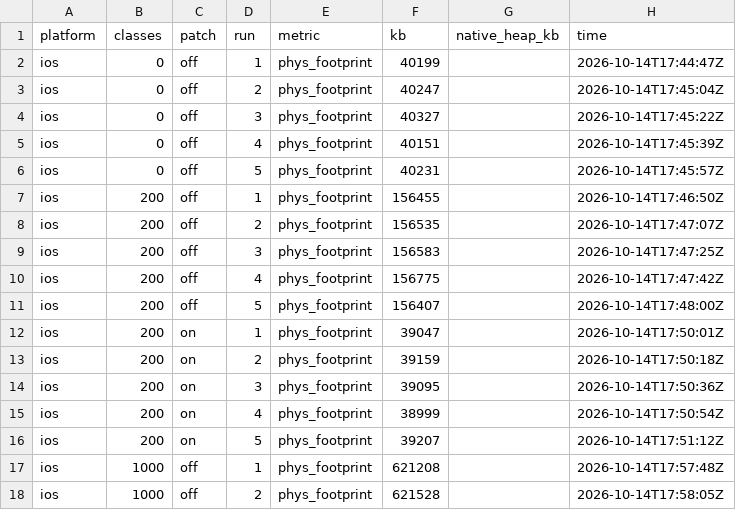
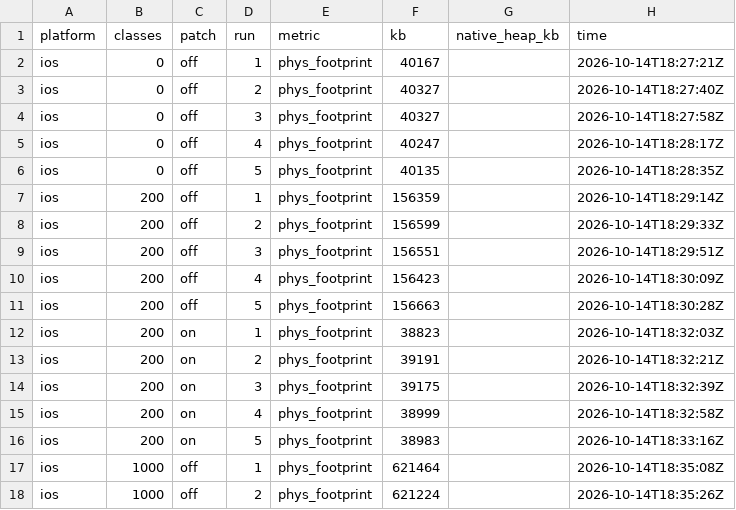
Before and after one commit to amillez/expo-createclass-repro, a CSV file: results/raw.csv, drawn as a sheet; only a part is shown; the diff covers the shown part only.

```diff
--- a/results/raw.csv
+++ b/results/raw.csv
@@ -1,18 +1,18 @@
 platform,classes,patch,run,metric,kb,native_heap_kb,time
-ios,0,off,1,phys_footprint,40199,,2026-10-14T17:44:47Z
-ios,0,off,2,phys_footprint,40247,,2026-10-14T17:45:04Z
-ios,0,off,3,phys_footprint,40327,,2026-10-14T17:45:22Z
-ios,0,off,4,phys_footprint,40151,,2026-10-14T17:45:39Z
-ios,0,off,5,phys_footprint,40231,,2026-10-14T17:45:57Z
-ios,200,off,1,phys_footprint,156455,,2026-10-14T17:46:50Z
-ios,200,off,2,phys_footprint,156535,,2026-10-14T17:47:07Z
-ios,200,off,3,phys_footprint,156583,,2026-10-14T17:47:25Z
-ios,200,off,4,phys_footprint,156775,,2026-10-14T17:47:42Z
-ios,200,off,5,phys_footprint,156407,,2026-10-14T17:48:00Z
-ios,200,on,1,phys_footprint,39047,,2026-10-14T17:50:01Z
-ios,200,on,2,phys_footprint,39159,,2026-10-14T17:50:18Z
-ios,200,on,3,phys_footprint,39095,,2026-10-14T17:50:36Z
-ios,200,on,4,phys_footprint,38999,,2026-10-14T17:50:54Z
-ios,200,on,5,phys_footprint,39207,,2026-10-14T17:51:12Z
-ios,1000,off,1,phys_footprint,621208,,2026-10-14T17:57:48Z
-ios,1000,off,2,phys_footprint,621528,,2026-10-14T17:58:05Z
+ios,0,off,1,phys_footprint,40167,,2026-10-14T18:27:21Z
+ios,0,off,2,phys_footprint,40327,,2026-10-14T18:27:40Z
+ios,0,off,3,phys_footprint,40327,,2026-10-14T18:27:58Z
+ios,0,off,4,phys_footprint,40247,,2026-10-14T18:28:17Z
+ios,0,off,5,phys_footprint,40135,,2026-10-14T18:28:35Z
+ios,200,off,1,phys_footprint,156359,,2026-10-14T18:29:14Z
+ios,200,off,2,phys_footprint,156599,,2026-10-14T18:29:33Z
+ios,200,off,3,phys_footprint,156551,,2026-10-14T18:29:51Z
+ios,200,off,4,phys_footprint,156423,,2026-10-14T18:30:09Z
+ios,200,off,5,phys_footprint,156663,,2026-10-14T18:30:28Z
+ios,200,on,1,phys_footprint,38823,,2026-10-14T18:32:03Z
+ios,200,on,2,phys_footprint,39191,,2026-10-14T18:32:21Z
+ios,200,on,3,phys_footprint,39175,,2026-10-14T18:32:39Z
+ios,200,on,4,phys_footprint,38999,,2026-10-14T18:32:58Z
+ios,200,on,5,phys_footprint,38983,,2026-10-14T18:33:16Z
+ios,1000,off,1,phys_footprint,621464,,2026-10-14T18:35:08Z
+ios,1000,off,2,phys_footprint,621224,,2026-10-14T18:35:26Z
```
Also changed, not shown: 26 edited cells elsewhere in this file, 9 other files.
